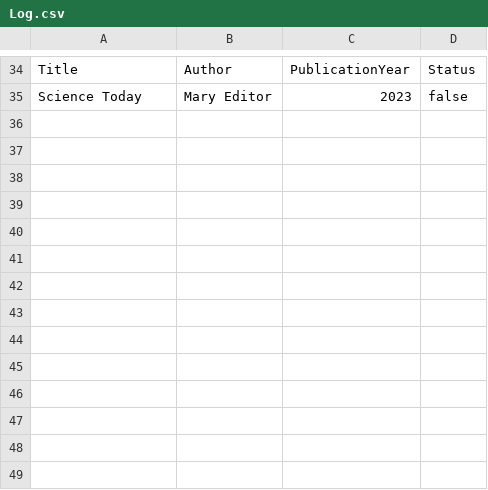
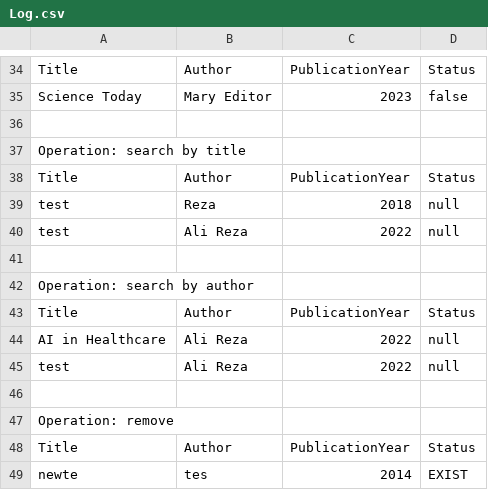
Before and after one commit to Mamadf/Java-Learning-Phase2, a CSV file: Log.csv, drawn as a sheet; only a part is shown, gaps mark what is left out; the diff names each change by its address in the sheet, - before the commit and + after, or states it on an @@ line.

Commit message:
change boolean available to Enum status

```diff
--- a/Log.csv
+++ b/Log.csv
+row 36: (empty)
+row 37: Operation: search by title
+row 38: Title | Author | PublicationYear | Status
+row 39: test | Reza | 2018 | null
+row 40: test | Ali Reza | 2022 | null
+row 41: (empty)
+row 42: Operation: search by author
+row 43: Title | Author | PublicationYear | Status
+row 44: AI in Healthcare | Ali Reza | 2022 | null
+row 45: test | Ali Reza | 2022 | null
+row 46: (empty)
+row 47: Operation: remove
+row 48: Title | Author | PublicationYear | Status
+row 49: newte | tes | 2014 | EXIST
```
Also changed, not shown: 23 other files.
